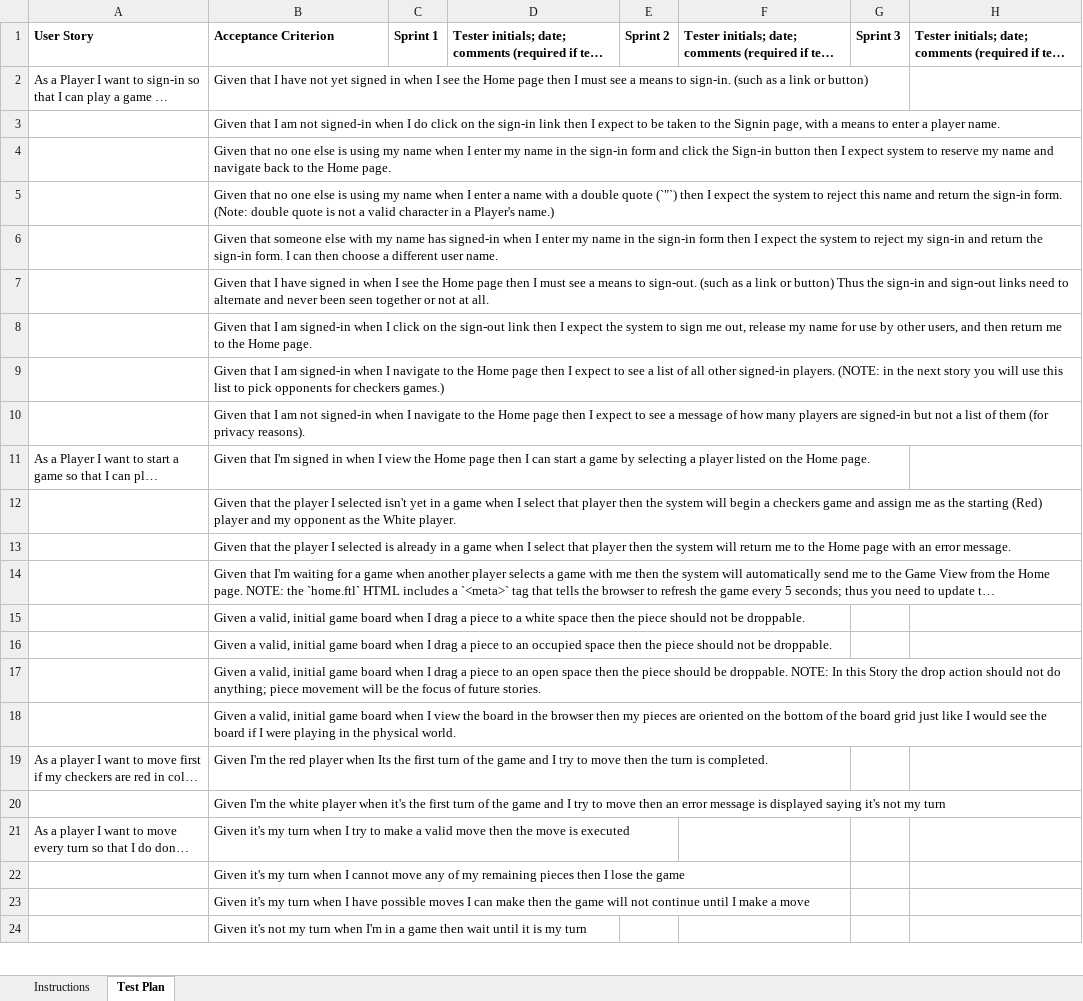
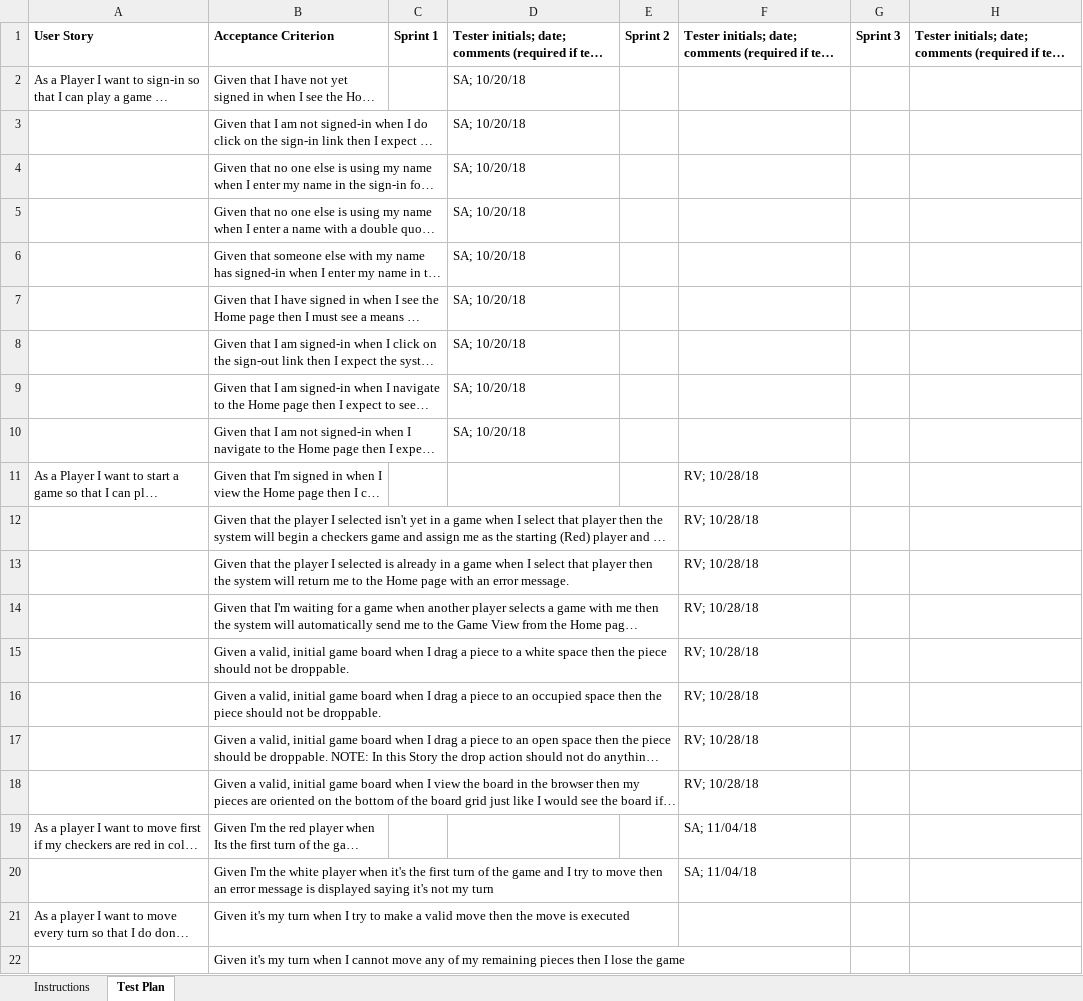
Before and after one commit to rxv3774/WebCheckers, an Excel workbook: etc/Acceptance Test Plan.xlsx, sheet Test Plan, drawn as a sheet; only a part is shown; the shorter side is filled out with more unchanged rows; long unchanged cells end in …; values as stored, in another font and other column widths than the file's, no borders; conditional formats not drawn; the diff names each change by its address in the sheet, - before the commit and + after, or states it on an @@ line.

Commit message:
Updated Acceptance Test Plan

```diff
--- a/etc/Acceptance Test Plan.xlsx (sheet Test Plan)
+++ b/etc/Acceptance Test Plan.xlsx (sheet Test Plan)
-D2:D10: (empty)
+D2:D10: SA; 10/20/18
-F11:F18: (empty)
+F11:F18: RV; 10/28/18
-F19:F20: (empty)
+F19:F20: SA; 11/04/18
```
